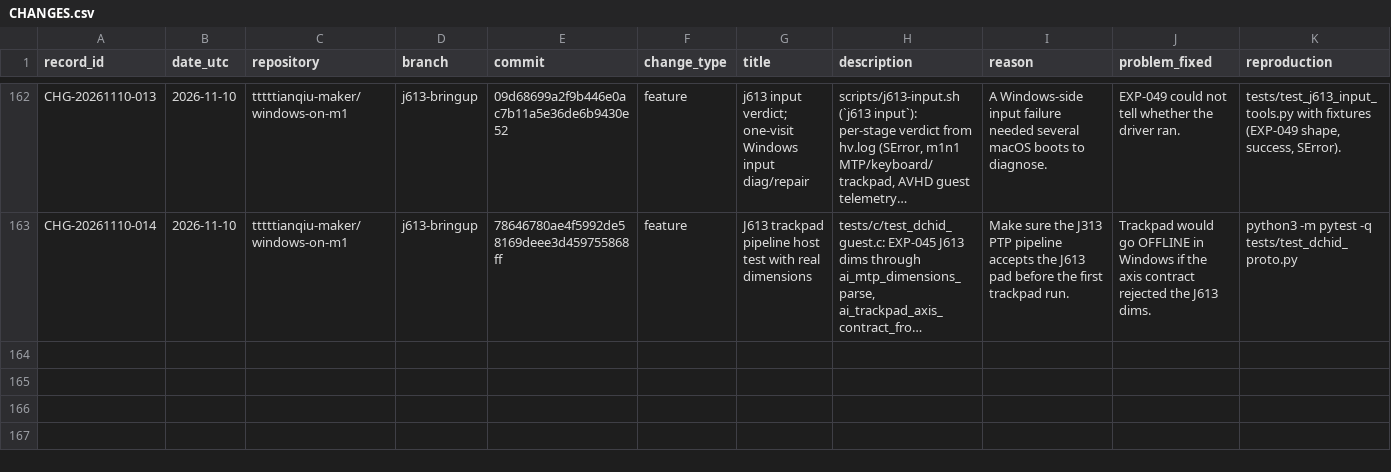
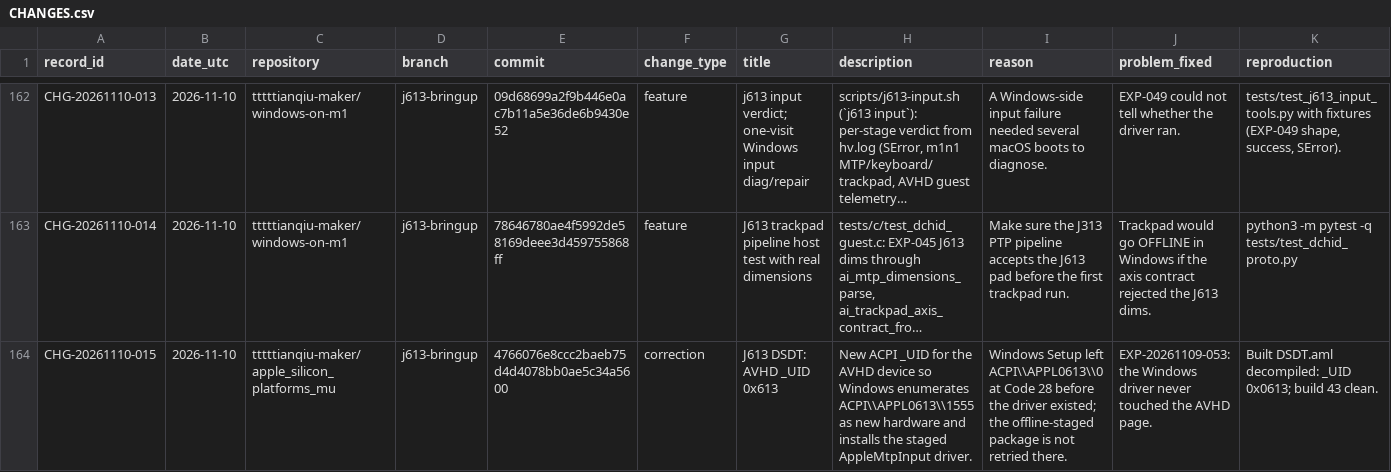
Before and after one commit to tttttianqiu-maker/windows-on-m1, a CSV file: investigation/CHANGES.csv, drawn as a sheet; only a part is shown, gaps mark what is left out; long unchanged cells end in …; rows hold the shown columns only; the diff names each change by its address in the sheet, - before the commit and + after, or states it on an @@ line.

```diff
--- a/investigation/CHANGES.csv
+++ b/investigation/CHANGES.csv
+row 164: CHG-20261110-015 | 2026-11-10 | tttttianqiu-maker/apple_silicon_platforms_mu | j613-bringup | 4766076e8ccc2baeb75d4d4078bb0ae5c34a5600 | correction | J613 DSDT: AVHD _UID 0x613 | New ACPI _UID for the AVHD device so Windows enumerates ACPI\\APPL0613\\1555 as new hardware and installs the staged AppleMtpInput driver. | Windows Setup left ACPI\\APPL0613\\0 at Code 28 before the driver existed; the offline-staged package is not retried there. | EXP-20261109-053: the Windows driver never touched the AVHD page. | Built DSDT.aml decompiled: _UID 0x0613; build 43 clean.
```
Also changed, not shown: 3 other files.
